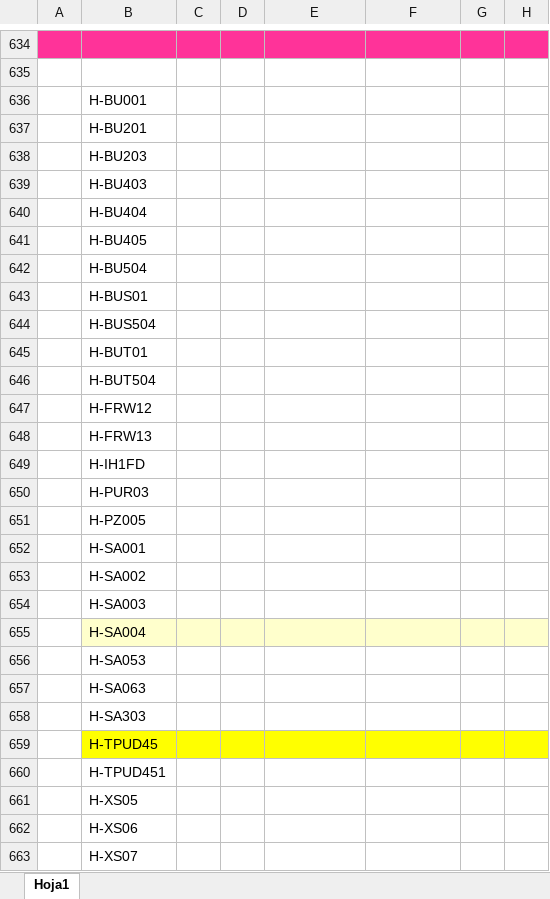
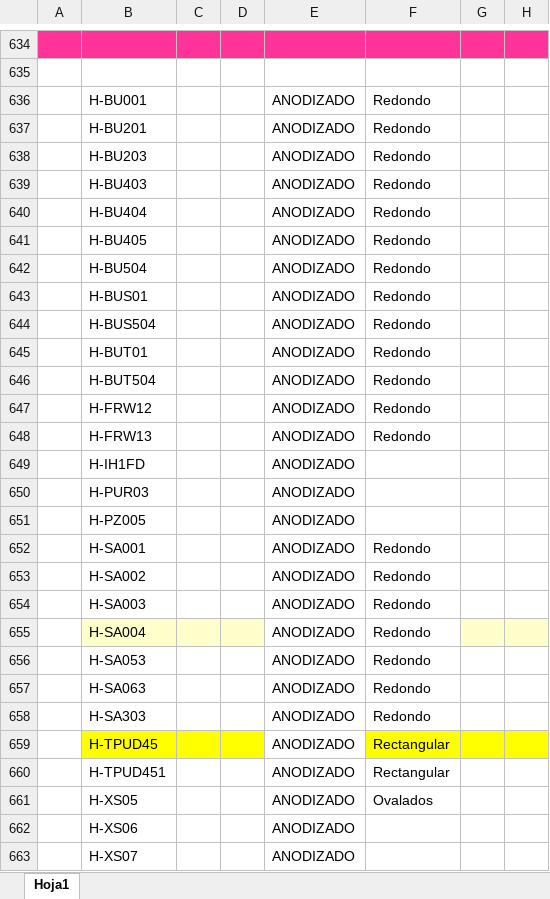
Before and after one commit to lakang7/bugambilia, an Excel workbook: recursos/listadeprecios/MASTER Lista Sistema Lak.xlsx, sheet Hoja1, drawn as a sheet; only a part is shown, gaps mark what is left out; values as stored, in another font and other column widths than the file's, no borders; the diff covers the shown part only; the diff names each change by its address in the sheet, - before the commit and + after, or states it on an @@ line.

```diff
--- a/recursos/listadeprecios/MASTER Lista Sistema Lak.xlsx (sheet Hoja1)
+++ b/recursos/listadeprecios/MASTER Lista Sistema Lak.xlsx (sheet Hoja1)
-E636:E663: (empty)
+E636:E663: ANODIZADO
-F636:F648: (empty)
+F636:F648: Redondo
-F652:F658: (empty)
+F652:F658: Redondo
-E655:F655 fill: #FFFFCC
+E655:F655 fill: none
-E659 fill: #FFFF00
+E659 fill: none
-F659:F660: (empty)
+F659:F660: Rectangular
-F661: (empty)
+F661: Ovalados
```
Also changed, not shown: 53 edited cells elsewhere in this sheet, 7 other files.
